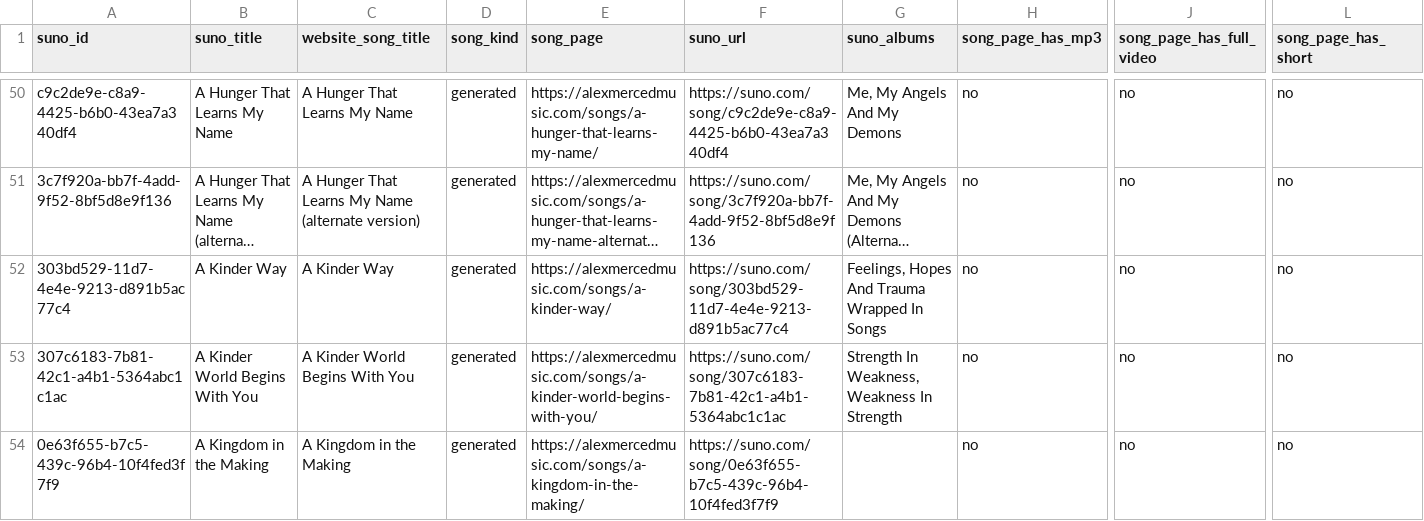
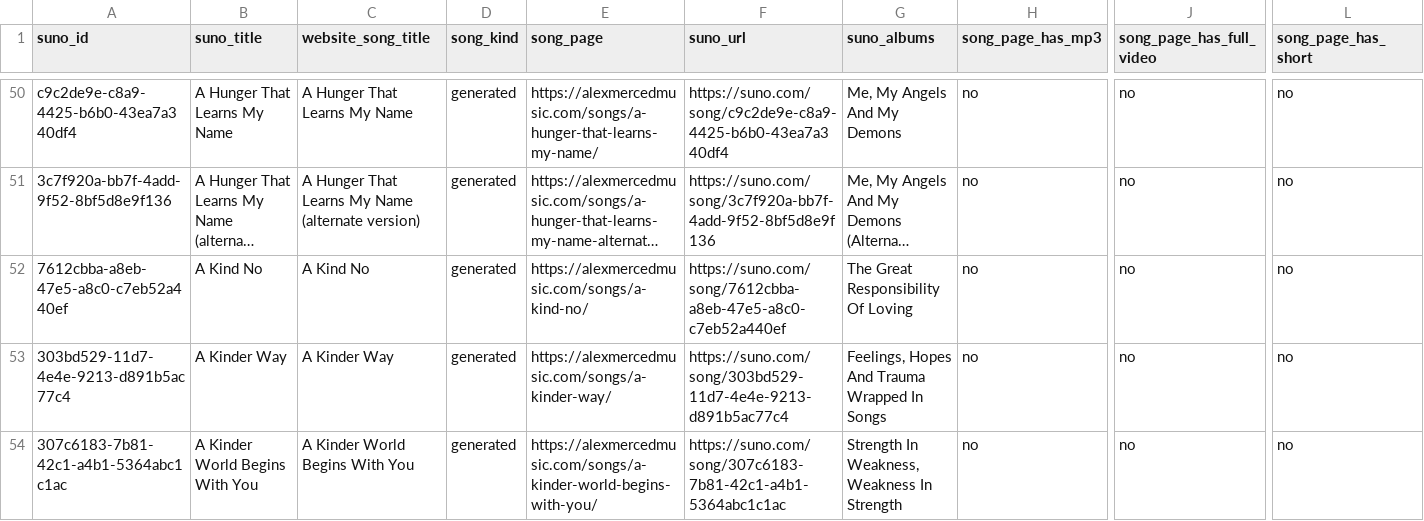
Before and after one commit to AlexMercedCoder/alexmercedmusic, a CSV file: local-index/published-suno-songs.csv, drawn as a sheet; only a part is shown, gaps mark what is left out; the shorter side is filled out with more unchanged rows; long unchanged cells end in …; rows hold the shown columns only; the diff covers the shown part only; the diff names each change by its address in the sheet, - before the commit and + after, or states it on an @@ line.

Commit message:
Refresh Suno albums and update catalog copy

```diff
--- a/local-index/published-suno-songs.csv
+++ b/local-index/published-suno-songs.csv
+row 52: 7612cbba-a8eb-47e5-a8c0-c7eb52a440ef | A Kind No | A Kind No | generated | https://alexmercedmusic.com/songs/a-kind-no/ | https://suno.com/song/7612cbba-a8eb-47e5-a8c0-c7eb52a440ef | The Great Responsibility Of Loving | no | no | no
```
Also changed, not shown: 19 added rows elsewhere in this file, local-index/website-songs.csv, 7 other files.
